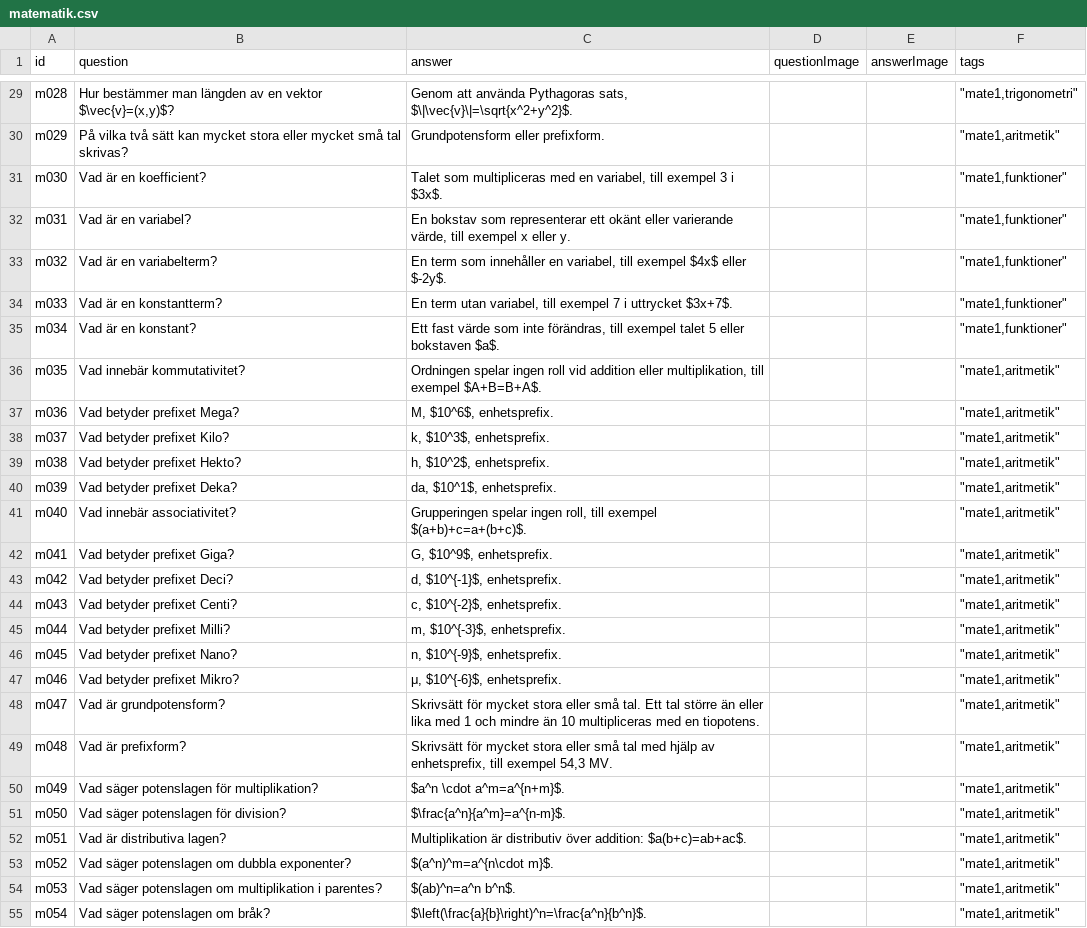
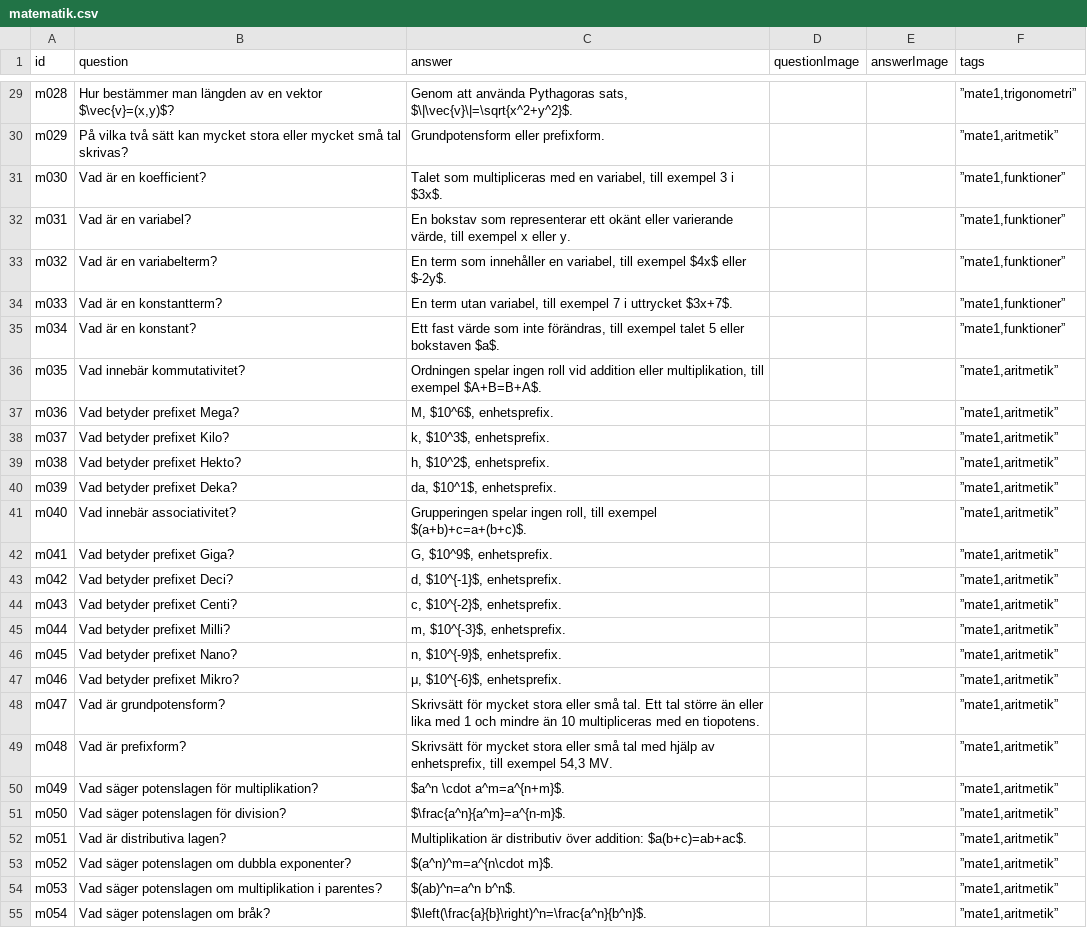
Before and after one commit to aekteacher/aekteacher.github.io, a CSV file: flashcards/csv/matematik.csv, drawn as a sheet; only a part is shown, gaps mark what is left out; the diff covers the shown part only; the diff names each change by its address in the sheet, - before the commit and + after, or states it on an @@ line.

```diff
--- a/flashcards/csv/matematik.csv
+++ b/flashcards/csv/matematik.csv
-F29 (tags): "mate1,trigonometri"
+F29 (tags): ”mate1,trigonometri”
-F30 (tags): "mate1,aritmetik"
+F30 (tags): ”mate1,aritmetik”
-F31:F35 (tags): "mate1,funktioner"
+F31:F35 (tags): ”mate1,funktioner”
-F36:F55 (tags): "mate1,aritmetik"
+F36:F55 (tags): ”mate1,aritmetik”
```
Also changed, not shown: 49 edited cells elsewhere in this file.
